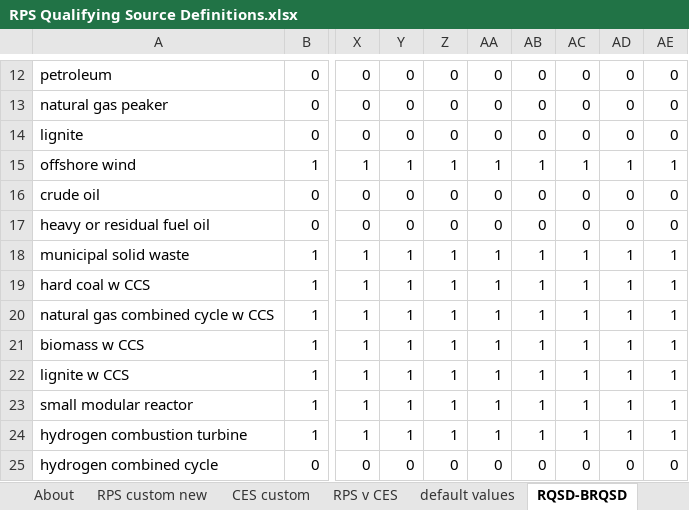
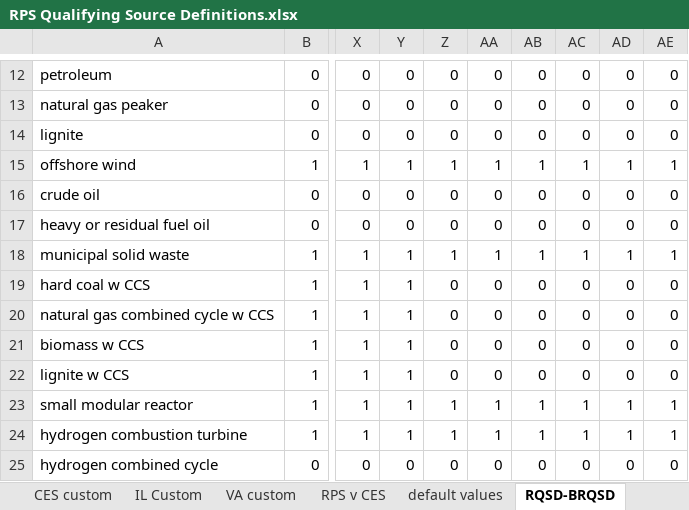
Before and after one commit to EnergyInnovation/eps-virginia, an Excel workbook: InputData/elec/RQSD/RPS Qualifying Source Definitions.xlsx, sheet RQSD-BRQSD, drawn as a sheet; only a part is shown, gaps mark what is left out; values as stored, in another font and other column widths than the file's, no borders; conditional formats not drawn; the diff names each change by its address in the sheet, - before the commit and + after, or states it on an @@ line.

```diff
--- a/InputData/elec/RQSD/RPS Qualifying Source Definitions.xlsx (sheet RQSD-BRQSD)
+++ b/InputData/elec/RQSD/RPS Qualifying Source Definitions.xlsx (sheet RQSD-BRQSD)
+sheet tab: IL Custom
+sheet tab: VA custom
-Z19:Z22: 1
+Z19:Z22: 0
-AA19:AA22: 1
+AA19:AA22: 0
-AB19:AB22: 1
+AB19:AB22: 0
-AC19:AC22: 1
+AC19:AC22: 0
-AD19:AD22: 1
+AD19:AD22: 0
-AE19:AE22: 1
+AE19:AE22: 0
```
Also changed, not shown: sheet RPS v CES, sheet CES custom, sheet About, formulas that keep their value, InputData/elec/BBNPPTY/BAU Ban New Power Plants This Year.xlsx, InputData/elec/CDRDfRCP/Cln Dsptchble Rsrc Dmnd for Rlbty Curve Param.xlsx, 6 other files.
